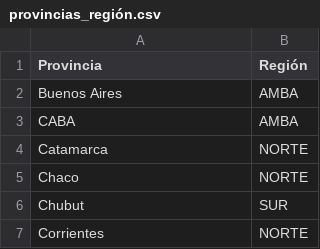
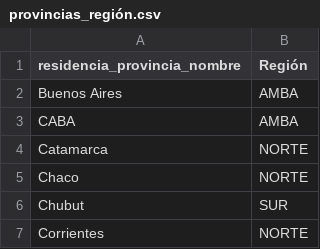
Before and after one commit to vpruden1/TP_Covid, a CSV file: provincias_región.csv, drawn as a sheet; only a part is shown.

Commit message:
Update provincias_región.csv

```diff
--- a/provincias_región.csv
+++ b/provincias_región.csv
@@ -1,2 +1,2 @@
-Provincia;Región
+residencia_provincia_nombre;Región
 Buenos Aires;AMBA
```
